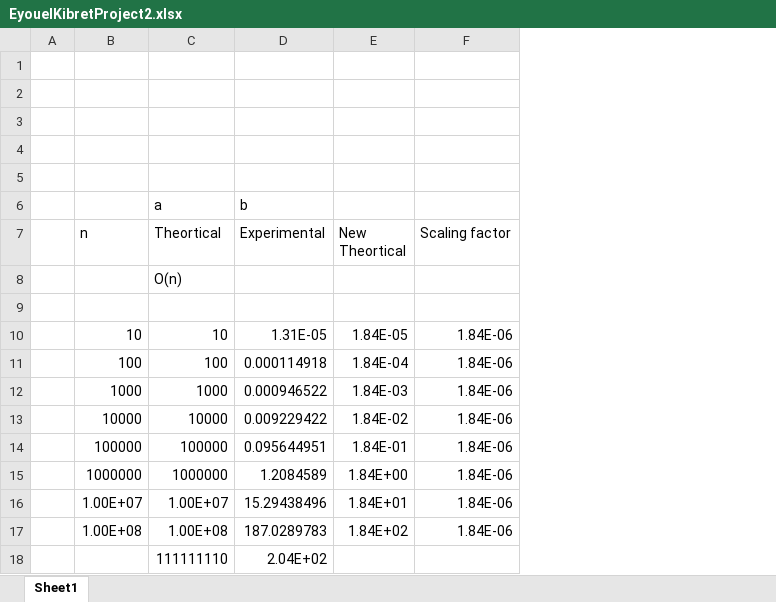
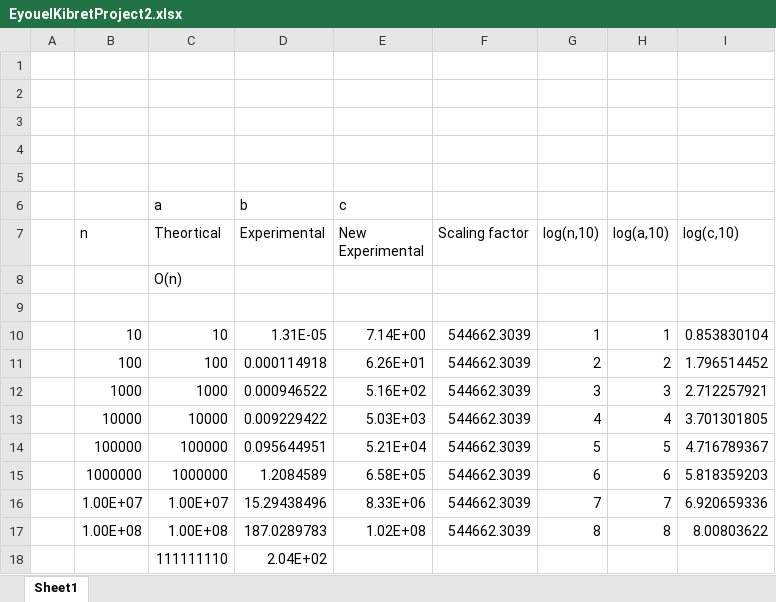
Before and after one commit to Jahsil/GWU-Algorithms-Fall-2025-Project2, an Excel workbook: EyouelKibretProject2.xlsx, sheet Sheet1, drawn as a sheet; values as stored, in another font and other column widths than the file's, no borders; charts and pictures not drawn; removed rows and columns are numbered as before the commit, all else as after; the diff names each change by its address in the sheet, - before the commit and + after, or states it on an @@ line.

Commit message:
update word and excel

```diff
--- a/EyouelKibretProject2.xlsx (sheet Sheet1)
+++ b/EyouelKibretProject2.xlsx (sheet Sheet1)
-column E (New Theortical), rows 10-17: 1.84E-05 | 1.84E-04 | 1.84E-03 | 1.84E-02 | 1.84E-01 | 1.84E+00 | 1.84E+01 | 1.84E+02
+column E (New Experimental), row 6: c; rows 10-17: 7.14E+00 | 6.26E+01 | 5.16E+02 | 5.03E+03 | 5.21E+04 | 6.58E+05 | 8.33E+06 | 1.02E+08
+column G (log(n,10)), rows 10-17: 1 | 2 | 3 | 4 | 5 | 6 | 7 | 8
+column H (log(a,10)), rows 10-17: 1 | 2 | 3 | 4 | 5 | 6 | 7 | 8
+column I (log(c,10)), rows 10-17: 0.853830104 | 1.796514452 | 2.712257921 | 3.701301805 | 4.716789367 | 5.818359203 | 6.920659336 | 8.00803622
-F10:F17 (Scaling factor): 1.84E-06
+F10:F17 (Scaling factor): 544662.3039
```
Also changed, not shown: charts or pictures, 1 other file.
